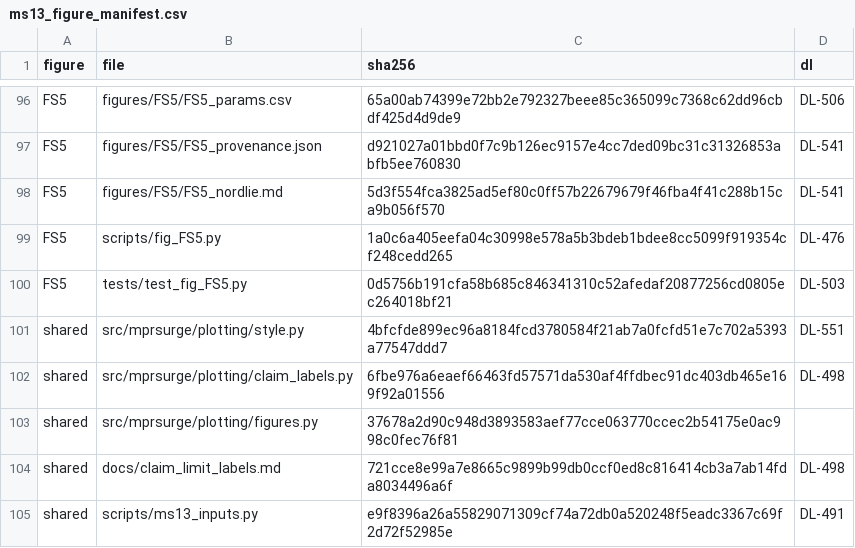
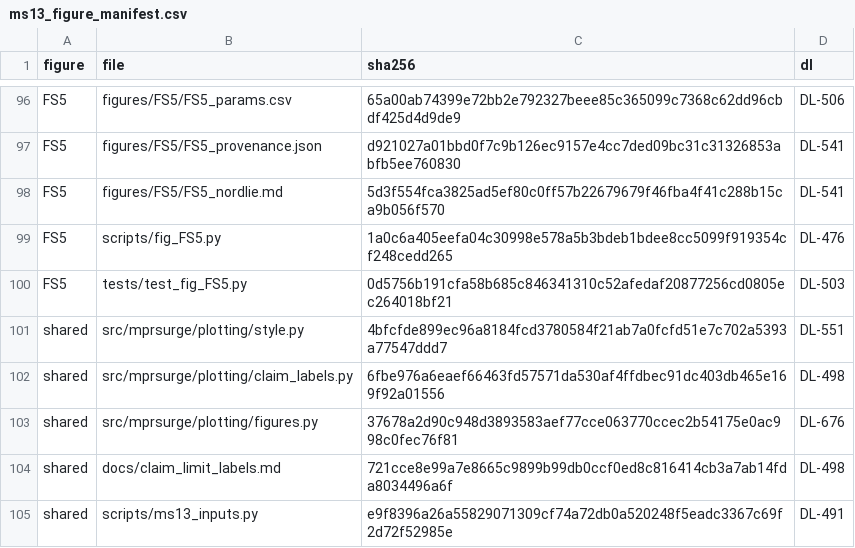
Before and after one commit to danielvoldman/mpr-gamma-surge, a CSV file: docs/ms13_figure_manifest.csv, drawn as a sheet; only a part is shown, gaps mark what is left out.

```diff
--- a/docs/ms13_figure_manifest.csv
+++ b/docs/ms13_figure_manifest.csv
@@ -102,3 +102,3 @@ shared,src/mprsurge/plotting/style.py,4bfcfde899ec96a8184fcd3780584f21ab7a0fcfd5
 shared,src/mprsurge/plotting/claim_labels.py,6fbe976a6eaef66463fd57571da530af4ffdbec91dc403db465e169f92a01556,DL-498
-shared,src/mprsurge/plotting/figures.py,37678a2d90c948d3893583aef77cce063770ccec2b54175e0ac998c0fec76f81,
+shared,src/mprsurge/plotting/figures.py,37678a2d90c948d3893583aef77cce063770ccec2b54175e0ac998c0fec76f81,DL-676
 shared,docs/claim_limit_labels.md,721cce8e99a7e8665c9899b99db0ccf0ed8c816414cb3a7ab14fda8034496a6f,DL-498
```
